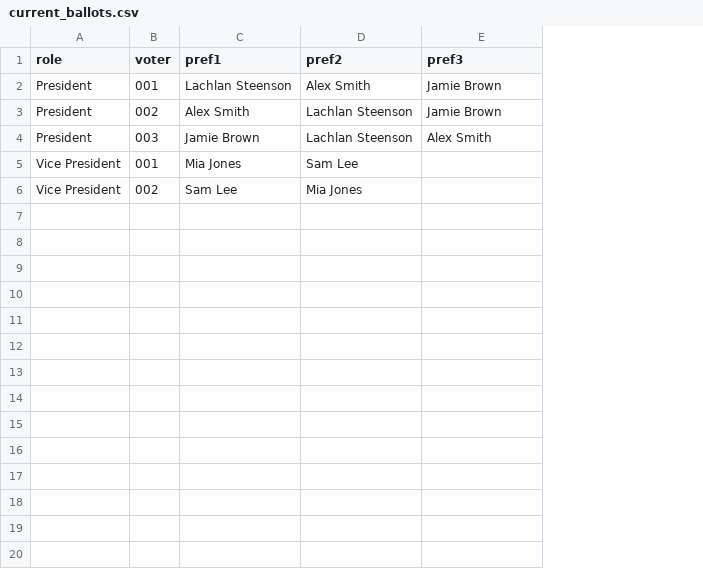
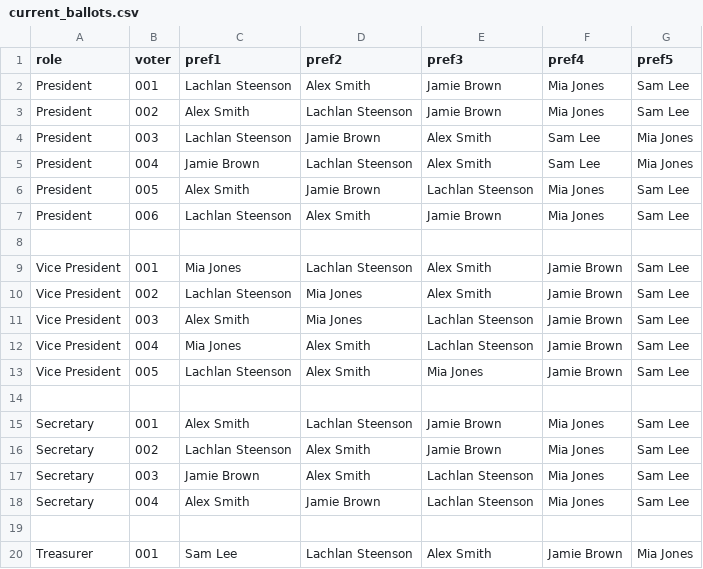
Before and after one commit to northsyd/Elections, a CSV file: data/current_ballots.csv, drawn as a sheet; only a part is shown; addresses are those after the commit; the diff covers the shown part only; the diff names each change by its address in the sheet, - before the commit and + after, or states it on an @@ line.

Commit message:
Update current_ballots.csv

```diff
--- a/data/current_ballots.csv
+++ b/data/current_ballots.csv
+column F (pref4), rows 2-3: Mia Jones | Mia Jones; row 5: Sam Lee; rows 9-10: Jamie Brown | Jamie Brown
+column G (pref5), rows 2-3: Sam Lee | Sam Lee; row 5: Mia Jones; rows 9-10: Sam Lee | Sam Lee
+row 4: President | 003 | Lachlan Steenson | Jamie Brown | Alex Smith | Sam Lee | Mia Jones
-B5 (voter): 003
+B5 (voter): 004
+row 6: President | 005 | Alex Smith | Jamie Brown | Lachlan Steenson | Mia Jones | Sam Lee
+row 7: President | 006 | Lachlan Steenson | Alex Smith | Jamie Brown | Mia Jones | Sam Lee
+row 8: (empty)
-D9 (pref2): Sam Lee
+D9 (pref2): Lachlan Steenson
-E9:E10 (pref3): (empty)
+E9:E10 (pref3): Alex Smith
-C10 (pref1): Sam Lee
+C10 (pref1): Lachlan Steenson
+row 11: Vice President | 003 | Alex Smith | Mia Jones | Lachlan Steenson | Jamie Brown | Sam Lee
+row 12: Vice President | 004 | Mia Jones | Alex Smith | Lachlan Steenson | Jamie Brown | Sam Lee
+row 13: Vice President | 005 | Lachlan Steenson | Alex Smith | Mia Jones | Jamie Brown | Sam Lee
+row 14: (empty)
+row 15: Secretary | 001 | Alex Smith | Lachlan Steenson | Jamie Brown | Mia Jones | Sam Lee
+row 16: Secretary | 002 | Lachlan Steenson | Alex Smith | Jamie Brown | Mia Jones | Sam Lee
+row 17: Secretary | 003 | Jamie Brown | Alex Smith | Lachlan Steenson | Mia Jones | Sam Lee
+row 18: Secretary | 004 | Alex Smith | Jamie Brown | Lachlan Steenson | Mia Jones | Sam Lee
+row 19: (empty)
+row 20: Treasurer | 001 | Sam Lee | Lachlan Steenson | Alex Smith | Jamie Brown | Mia Jones
```
Also changed, not shown: 20 added rows elsewhere in this file.
